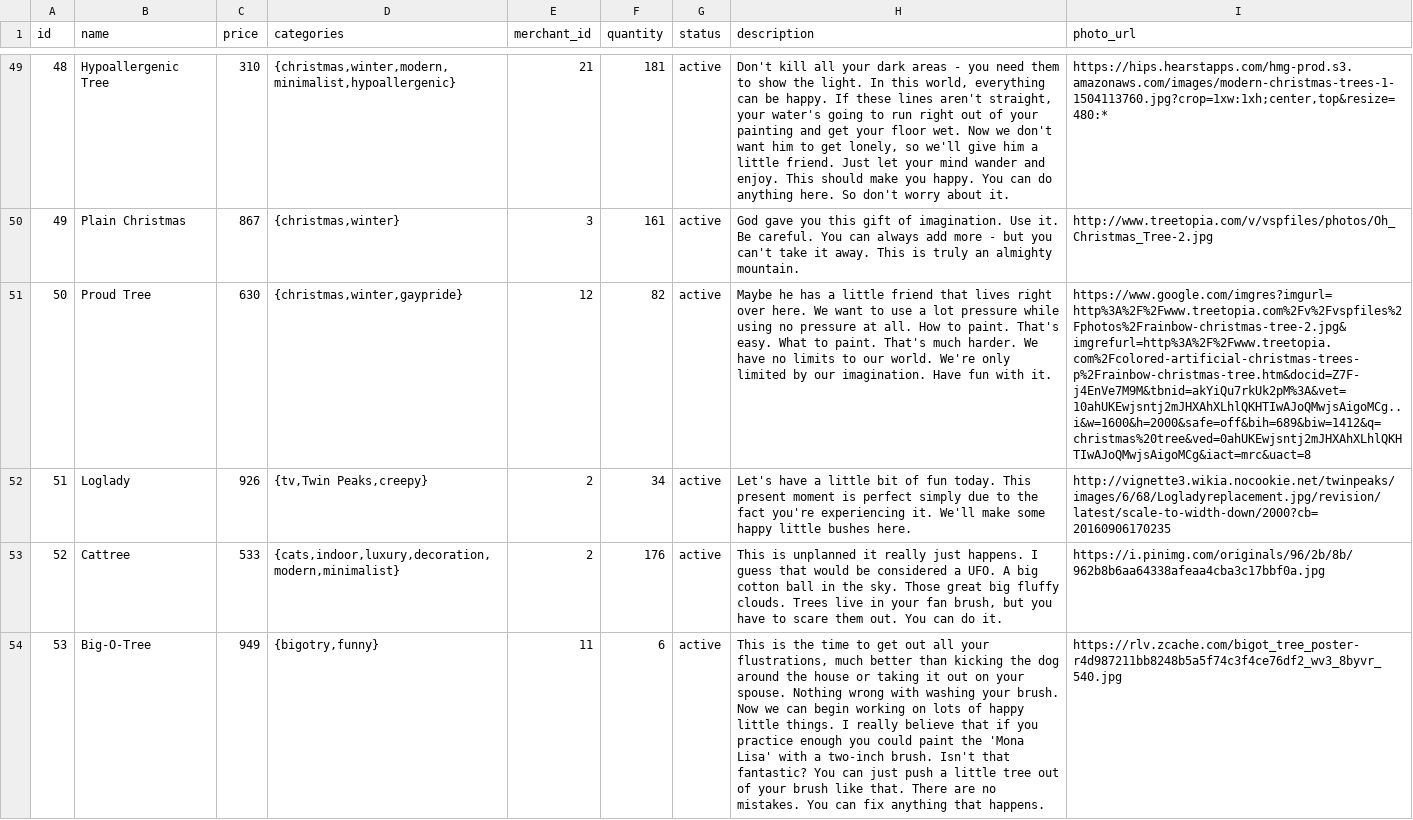
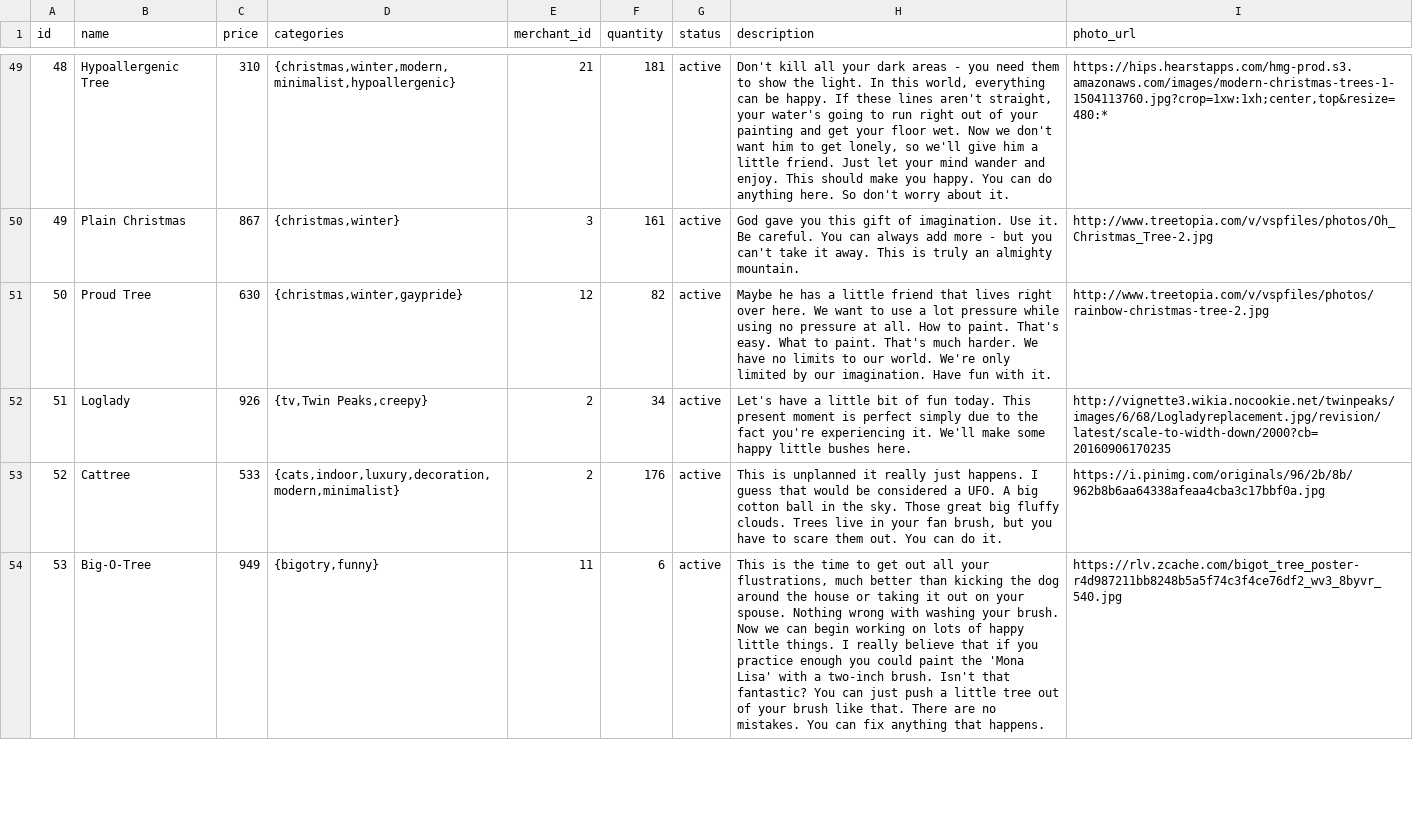
Before and after one commit to KaylaEcker/betsy, a CSV file: db/product_seeds.csv, drawn as a sheet; only a part is shown, gaps mark what is left out; the diff covers the shown part only; the diff names each change by its address in the sheet, - before the commit and + after, or states it on an @@ line.

Commit message:
fix 3 pictures not showing up

```diff
--- a/db/product_seeds.csv
+++ b/db/product_seeds.csv
-I51 (photo_url): https://www.google.com/imgres?imgurl=http%3A%2F%2Fwww.treetopia.com%2Fv%2Fvspfiles%2Fphotos%2Frainbow-christmas-tree-2.jpg&imgrefurl=http%3A%2F%2Fwww.treetopia.com%2Fcolored-artificial-christmas-trees-p%2Frainbow-christmas-tree.htm&docid=Z7F-j4EnVe7M9M&tbnid=akYiQu7rkUk2pM%3A&vet=10ahUKEwjsntj2mJHXAhXLhlQKHTIwAJoQMwjsAigoMCg..i&w=1600&h=2000&safe=off&bih=689&biw=1412&q=christmas%20tree&ved=0ahUKEwjsntj2mJHXAhXLhlQKHTIwAJoQMwjsAigoMCg&iact=mrc&uact=8
+I51 (photo_url): http://www.treetopia.com/v/vspfiles/photos/rainbow-christmas-tree-2.jpg
```
Also changed, not shown: 3 edited cells elsewhere in this file.
